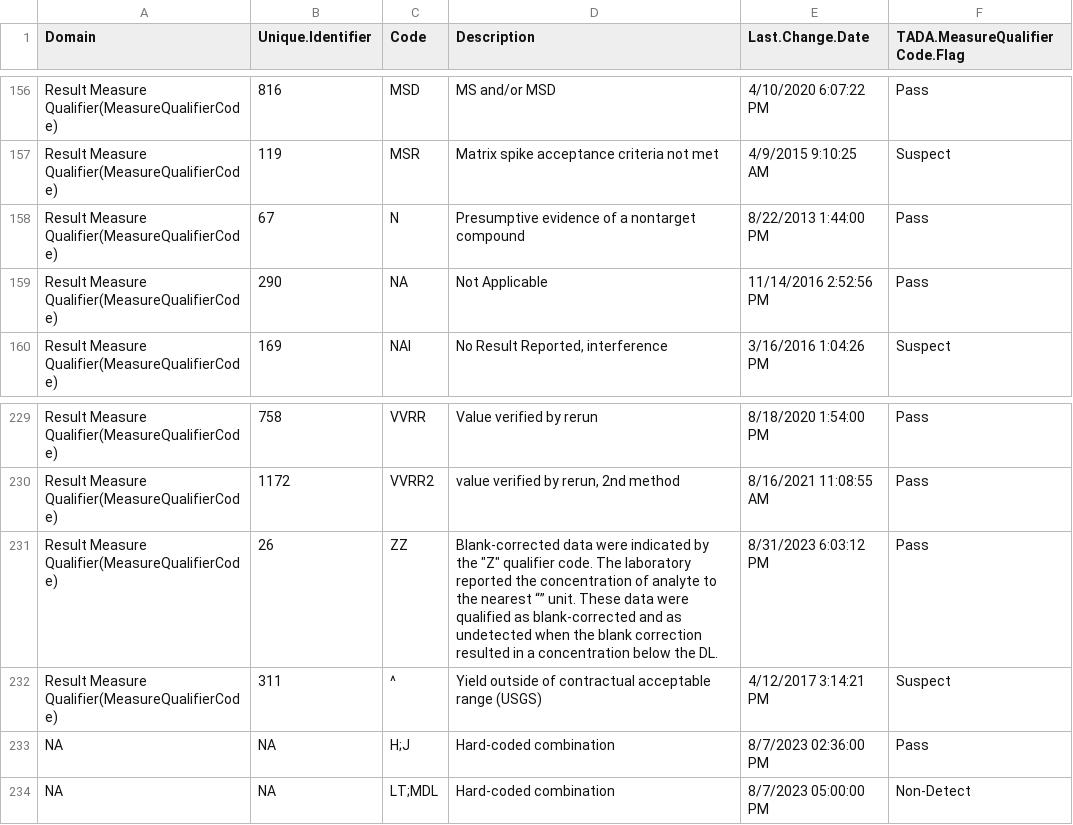
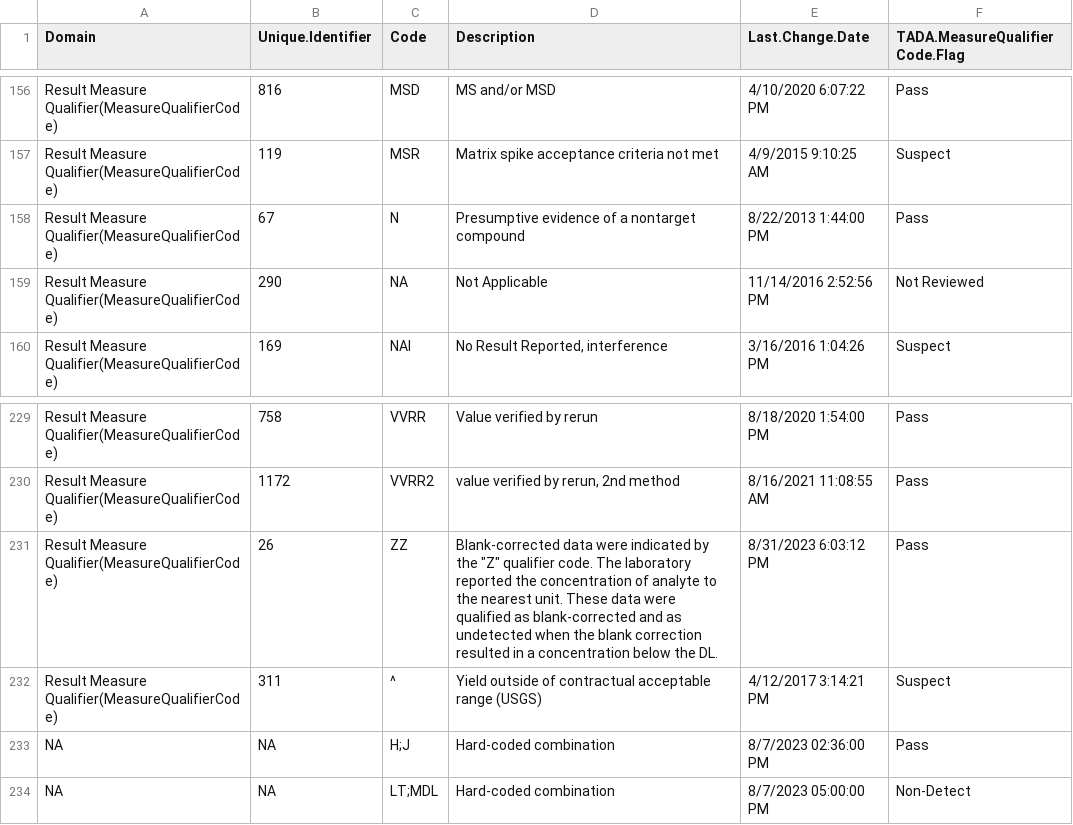
Before and after one commit to USEPA/EPATADA, a CSV file: inst/extdata/WQXMeasureQualifierCodeRef.csv, drawn as a sheet; only a part is shown, gaps mark what is left out.

```diff
--- a/inst/extdata/WQXMeasureQualifierCodeRef.csv
+++ b/inst/extdata/WQXMeasureQualifierCodeRef.csv
@@ -158,3 +158,3 @@
 "Result Measure Qualifier(MeasureQualifierCode)",67,"N","Presumptive evidence of a nontarget compound","8/22/2013 1:44:00 PM","Pass"
-"Result Measure Qualifier(MeasureQualifierCode)",290,NA,"Not Applicable","11/14/2016 2:52:56 PM","Pass"
+"Result Measure Qualifier(MeasureQualifierCode)",290,NA,"Not Applicable","11/14/2016 2:52:56 PM","Not Reviewed"
 "Result Measure Qualifier(MeasureQualifierCode)",169,"NAI","No Result Reported, interference","3/16/2016 1:04:26 PM","Suspect"
@@ -230,3 +230,3 @@
 "Result Measure Qualifier(MeasureQualifierCode)",1172,"VVRR2","value verified by rerun, 2nd method","8/16/2021 11:08:55 AM","Pass"
-"Result Measure Qualifier(MeasureQualifierCode)",26,"ZZ","Blank-corrected data were indicated by the ""Z"" qualifier code. The laboratory reported the concentration of analyte to the nearest “” unit. These data were qualified as blank-corrected and as undetected when the blank correction resulted in a concentration below the DL.","8/31/2023 6:03:12 PM","Pass"
+"Result Measure Qualifier(MeasureQualifierCode)",26,"ZZ","Blank-corrected data were indicated by the ""Z"" qualifier code. The laboratory reported the concentration of analyte to the nearest unit. These data were qualified as blank-corrected and as undetected when the blank correction resulted in a concentration below the DL.","8/31/2023 6:03:12 PM","Pass"
 "Result Measure Qualifier(MeasureQualifierCode)",311,"^","Yield outside of contractual acceptable range (USGS)","4/12/2017 3:14:21 PM","Suspect"
```
Also changed, not shown: inst/extdata/WQXunitRef.csv, 9 other files.
